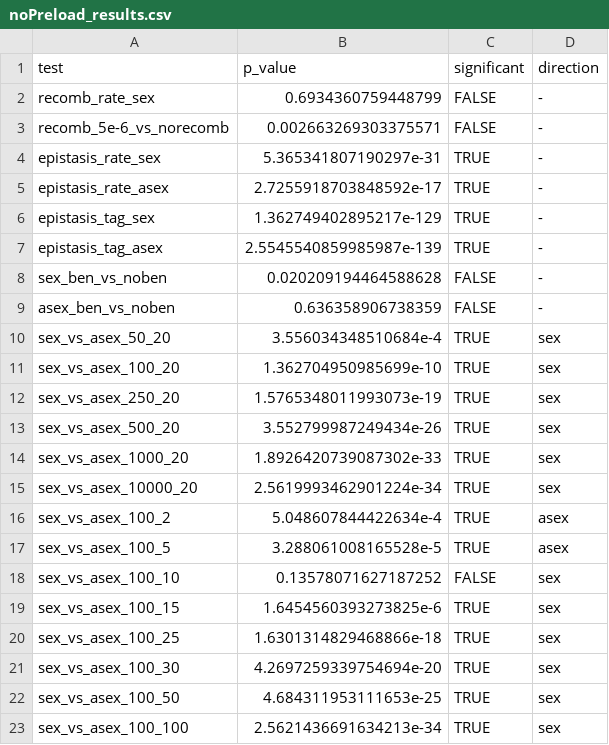
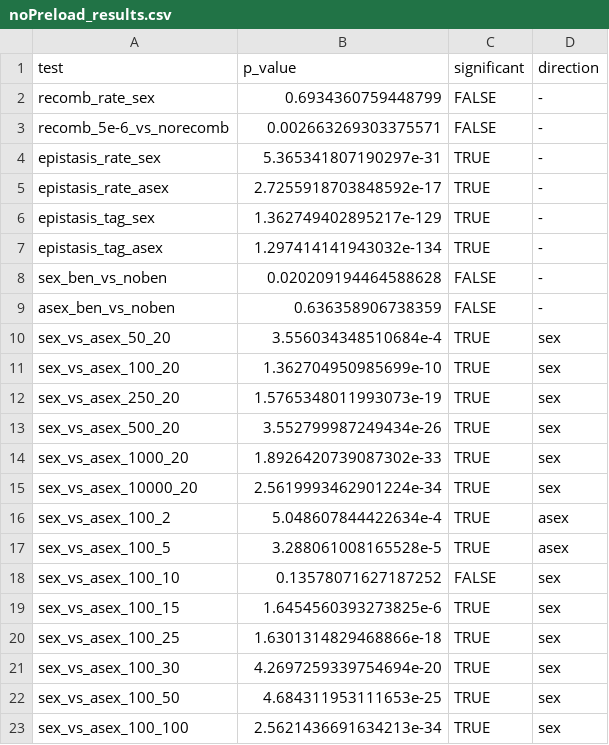
Before and after one commit to klabacka-lab/MitoNuc_Sim, a CSV file: Simulation_NoPreload/noPreload_results.csv, drawn as a sheet.

Commit message:
Update epistasis_tag_asex value in results

```diff
--- a/Simulation_NoPreload/noPreload_results.csv
+++ b/Simulation_NoPreload/noPreload_results.csv
@@ -6,3 +6,3 @@ epistasis_rate_asex,2.7255918703848592e-17,TRUE,-
 epistasis_tag_sex,1.362749402895217e-129,TRUE,-
-epistasis_tag_asex,2.5545540859985987e-139,TRUE,-
+epistasis_tag_asex,1.297414141943032e-134,TRUE,-
 sex_ben_vs_noben,0.020209194464588628,FALSE,-
```
